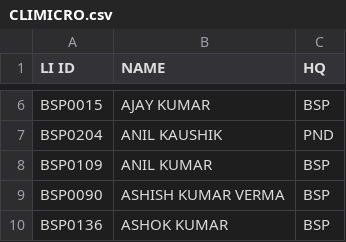
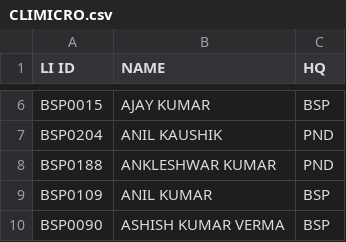
Before and after one commit to SrDeeOpBSP/SANKET-SPM, a CSV file: CLIMICRO.csv, drawn as a sheet; only a part is shown, gaps mark what is left out; the shorter side is filled out with more unchanged rows; the diff names each change by its address in the sheet, - before the commit and + after, or states it on an @@ line.

Commit message:
Update CLIMICRO.csv

```diff
--- a/CLIMICRO.csv
+++ b/CLIMICRO.csv
+row 8: BSP0188 | ANKLESHWAR KUMAR | PND
```
